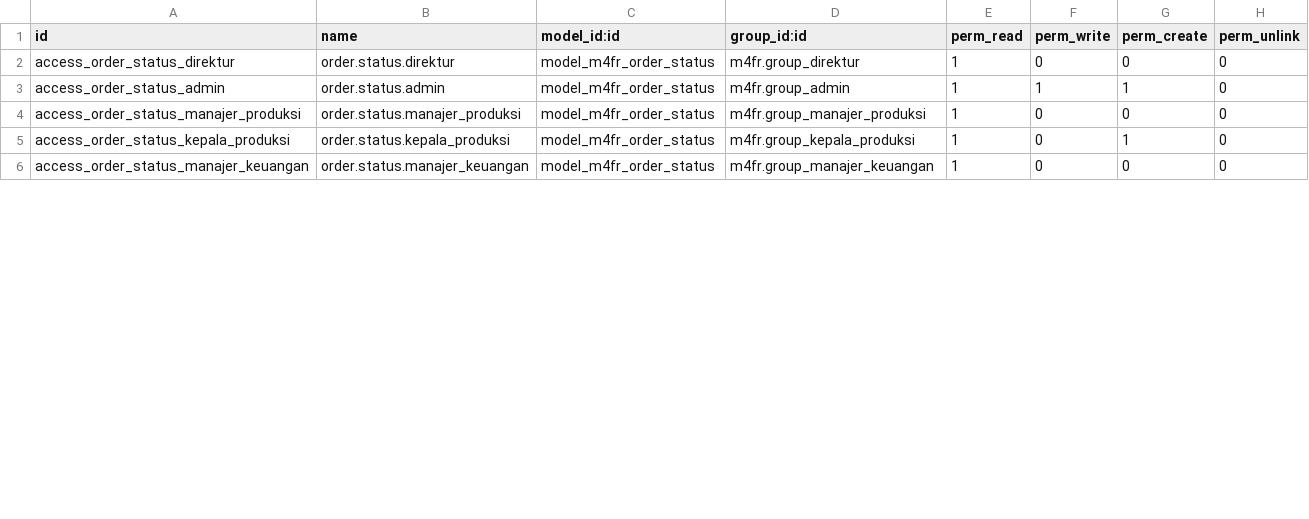
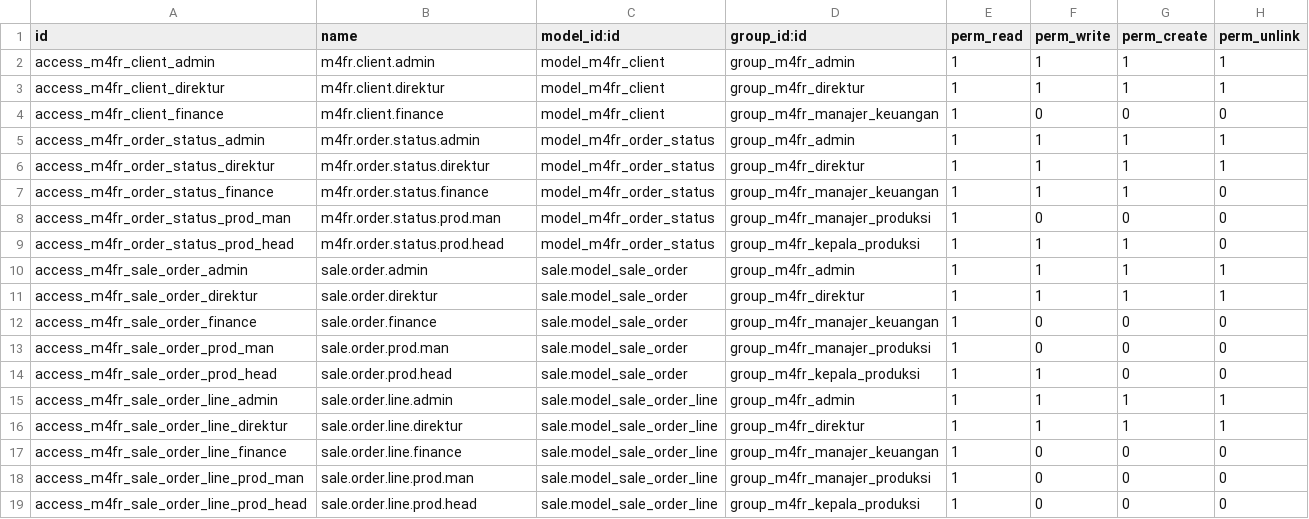
Before and after one commit to aliyahusnaf/IF3141-Implementasi-K02-G07, a CSV file: custom_addons/m4fr/security/ir.model.access.csv, drawn as a sheet; only a part is shown; the diff covers the shown part only.

Commit message:
fix: D1 RBAC, model access rules, and production flow

```diff
--- a/custom_addons/m4fr/security/ir.model.access.csv
+++ b/custom_addons/m4fr/security/ir.model.access.csv
@@ -1,6 +1,19 @@
 id,name,model_id:id,group_id:id,perm_read,perm_write,perm_create,perm_unlink
-access_order_status_direktur,order.status.direktur,model_m4fr_order_status,m4fr.group_direktur,1,0,0,0
-access_order_status_admin,order.status.admin,model_m4fr_order_status,m4fr.group_admin,1,1,1,0
-access_order_status_manajer_produksi,order.status.manajer_produksi,model_m4fr_order_status,m4fr.group_manajer_produksi,1,0,0,0
-access_order_status_kepala_produksi,order.status.kepala_produksi,model_m4fr_order_status,m4fr.group_kepala_produksi,1,0,1,0
-access_order_status_manajer_keuangan,order.status.manajer_keuangan,model_m4fr_order_status,m4fr.group_manajer_keuangan,1,0,0,0
+access_m4fr_client_admin,m4fr.client.admin,model_m4fr_client,group_m4fr_admin,1,1,1,1
+access_m4fr_client_direktur,m4fr.client.direktur,model_m4fr_client,group_m4fr_direktur,1,1,1,1
+access_m4fr_client_finance,m4fr.client.finance,model_m4fr_client,group_m4fr_manajer_keuangan,1,0,0,0
+access_m4fr_order_status_admin,m4fr.order.status.admin,model_m4fr_order_status,group_m4fr_admin,1,1,1,1
+access_m4fr_order_status_direktur,m4fr.order.status.direktur,model_m4fr_order_status,group_m4fr_direktur,1,1,1,1
+access_m4fr_order_status_finance,m4fr.order.status.finance,model_m4fr_order_status,group_m4fr_manajer_keuangan,1,1,1,0
+access_m4fr_order_status_prod_man,m4fr.order.status.prod.man,model_m4fr_order_status,group_m4fr_manajer_produksi,1,0,0,0
+access_m4fr_order_status_prod_head,m4fr.order.status.prod.head,model_m4fr_order_status,group_m4fr_kepala_produksi,1,1,1,0
+access_m4fr_sale_order_admin,sale.order.admin,sale.model_sale_order,group_m4fr_admin,1,1,1,1
+access_m4fr_sale_order_direktur,sale.order.direktur,sale.model_sale_order,group_m4fr_direktur,1,1,1,1
+access_m4fr_sale_order_finance,sale.order.finance,sale.model_sale_order,group_m4fr_manajer_keuangan,1,0,0,0
+access_m4fr_sale_order_prod_man,sale.order.prod.man,sale.model_sale_order,group_m4fr_manajer_produksi,1,0,0,0
+access_m4fr_sale_order_prod_head,sale.order.prod.head,sale.model_sale_order,group_m4fr_kepala_produksi,1,1,0,0
+access_m4fr_sale_order_line_admin,sale.order.line.admin,sale.model_sale_order_line,group_m4fr_admin,1,1,1,1
+access_m4fr_sale_order_line_direktur,sale.order.line.direktur,sale.model_sale_order_line,group_m4fr_direktur,1,1,1,1
+access_m4fr_sale_order_line_finance,sale.order.line.finance,sale.model_sale_order_line,group_m4fr_manajer_keuangan,1,0,0,0
+access_m4fr_sale_order_line_prod_man,sale.order.line.prod.man,sale.model_sale_order_line,group_m4fr_manajer_produksi,1,0,0,0
+access_m4fr_sale_order_line_prod_head,sale.order.line.prod.head,sale.model_sale_order_line,group_m4fr_kepala_produksi,1,0,0,0
```
Also changed, not shown: 10 edited cells elsewhere in this file, 11 other files.
